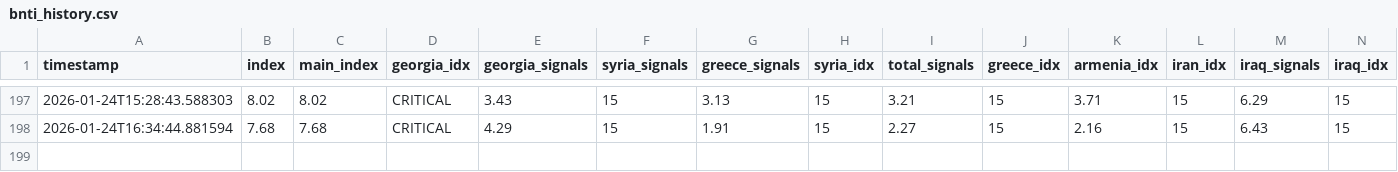
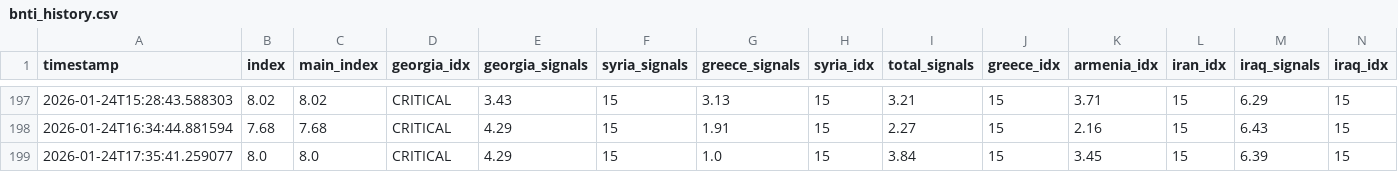
Before and after one commit to akgularda/bnti-codex, a CSV file: bnti_history.csv, drawn as a sheet; only a part is shown, gaps mark what is left out; rows hold the shown columns only; the diff names each change by its address in the sheet, - before the commit and + after, or states it on an @@ line.

```diff
--- a/bnti_history.csv
+++ b/bnti_history.csv
+row 199: 2026-01-24T17:35:41.259077 | 8.0 | 8.0 | CRITICAL | 4.29 | 15 | 1.0 | 15 | 3.84 | 15 | 3.45 | 15 | 6.39 | 15
```
Also changed, not shown: 2 other files.
